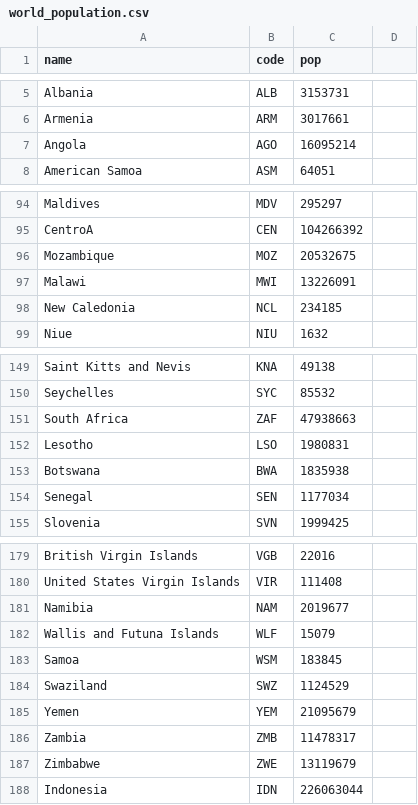
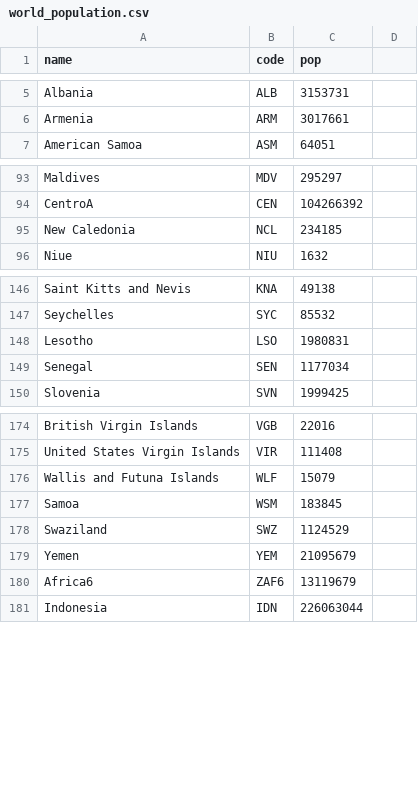
Before and after one commit to Godzilla039/mapasa, a CSV file: world_population.csv, drawn as a sheet; only a part is shown, gaps mark what is left out; removed rows and columns are numbered as before the commit, all else as after; the diff names each change by its address in the sheet, - before the commit and + after, or states it on an @@ line.

Commit message:
Update world_population.csv

```diff
--- a/world_population.csv
+++ b/world_population.csv
-row 7: Angola | AGO | 16095214
-row 96: Mozambique | MOZ | 20532675
-row 97: Malawi | MWI | 13226091
-row 151: South Africa | ZAF | 47938663
-row 153: Botswana | BWA | 1835938
-row 181: Namibia | NAM | 2019677
-row 186: Zambia | ZMB | 11478317
-row 187: Zimbabwe | ZWE | 13119679
+row 180: Africa6 | ZAF6 | 13119679
```
